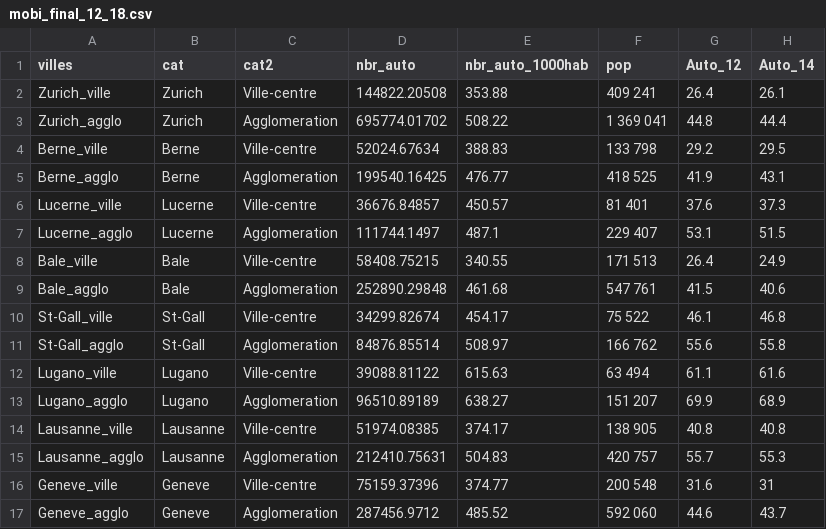
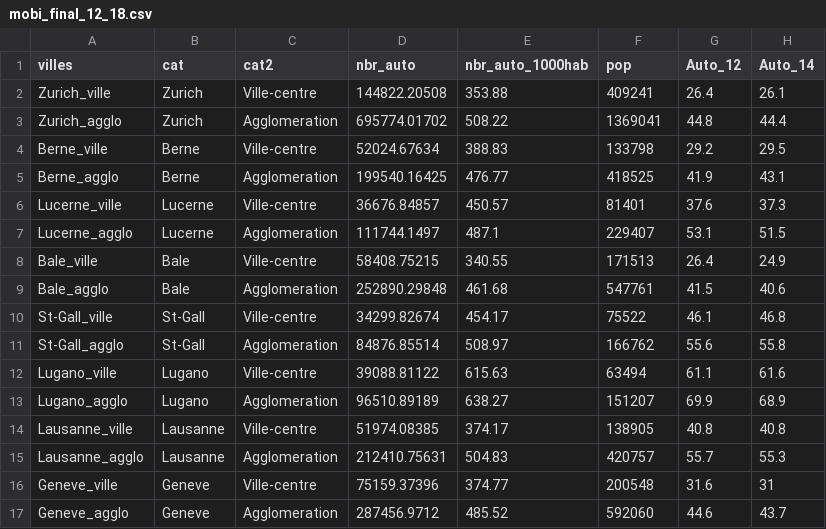
Before and after one commit to Mathiaslauber/geovis_qualite_vie_suisse, a CSV file: data/mobi_final_12_18.csv, drawn as a sheet; only a part is shown; the diff names each change by its address in the sheet, - before the commit and + after, or states it on an @@ line.

```diff
--- a/data/mobi_final_12_18.csv
+++ b/data/mobi_final_12_18.csv
-F2 (pop): 409 241
+F2 (pop): 409241
-F3 (pop): 1 369 041
+F3 (pop): 1369041
-F4 (pop): 133 798
+F4 (pop): 133798
-F5 (pop): 418 525
+F5 (pop): 418525
-F6 (pop): 81 401
+F6 (pop): 81401
-F7 (pop): 229 407
+F7 (pop): 229407
-F8 (pop): 171 513
+F8 (pop): 171513
-F9 (pop): 547 761
+F9 (pop): 547761
-F10 (pop): 75 522
+F10 (pop): 75522
-F11 (pop): 166 762
+F11 (pop): 166762
-F12 (pop): 63 494
+F12 (pop): 63494
-F13 (pop): 151 207
+F13 (pop): 151207
-F14 (pop): 138 905
+F14 (pop): 138905
-F15 (pop): 420 757
+F15 (pop): 420757
-F16 (pop): 200 548
+F16 (pop): 200548
-F17 (pop): 592 060
+F17 (pop): 592060
```
Also changed, not shown: 1 other file.
